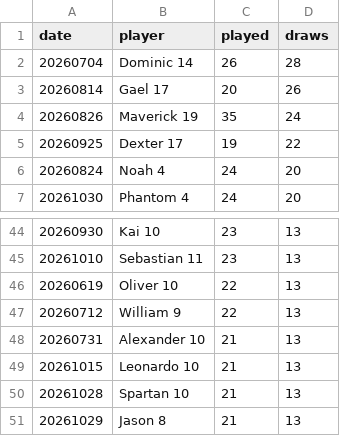
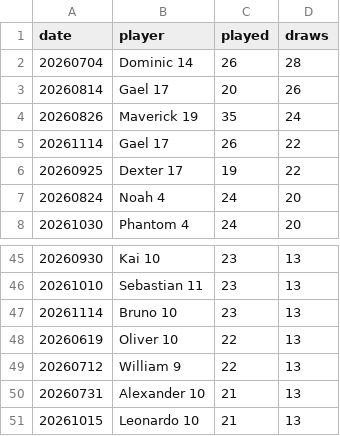
Before and after one commit to dgonzalez13/esports-tracker-full, a CSV file: eadriatic/output/draw_records_highest.csv, drawn as a sheet; only a part is shown, gaps mark what is left out; the shorter side is filled out with more unchanged rows; the diff names each change by its address in the sheet, - before the commit and + after, or states it on an @@ line.

```diff
--- a/eadriatic/output/draw_records_highest.csv
+++ b/eadriatic/output/draw_records_highest.csv
+row 5: 20261114 | Gael 17 | 26 | 22
+row 47: 20261114 | Bruno 10 | 23 | 13
```
Also changed, not shown: eadriatic/output/daily_streak_summary.csv, eadriatic/output/daily_streaks.csv, 9 other files.
